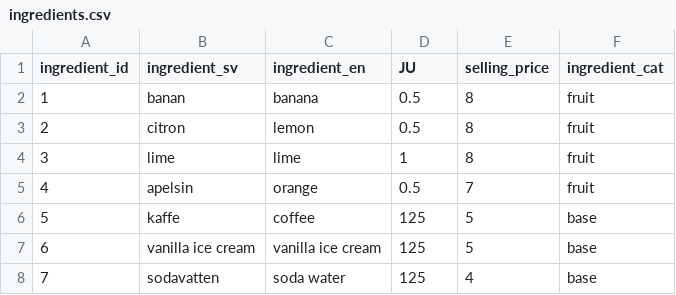
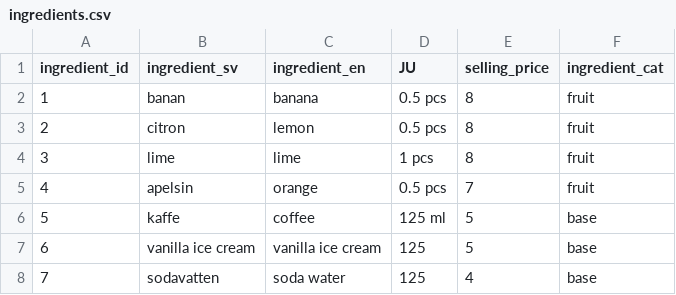
Before and after one commit to FelixDryselius/1337-Juicifer, a CSV file: data/ingredients.csv, drawn as a sheet; only a part is shown.

Commit message:
lägger till enheter

```diff
--- a/data/ingredients.csv
+++ b/data/ingredients.csv
@@ -1,7 +1,7 @@
 ingredient_id,ingredient_sv,ingredient_en,JU,selling_price,ingredient_cat
-1,banan, banana,0.5,8,fruit
-2,citron,lemon,0.5,8,fruit
-3,lime,lime,1,8,fruit
-4,apelsin,orange,0.5,7,fruit
-5,kaffe,coffee,125,5,base
+1,banan, banana,0.5 pcs,8,fruit
+2,citron,lemon,0.5 pcs,8,fruit
+3,lime,lime,1 pcs,8,fruit
+4,apelsin,orange,0.5 pcs,7,fruit
+5,kaffe,coffee,125 ml,5,base
 6,vanilla ice cream,vanilla ice cream,125,5,base
```
